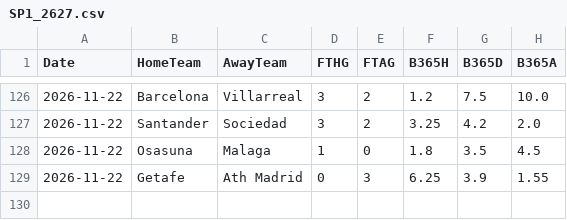
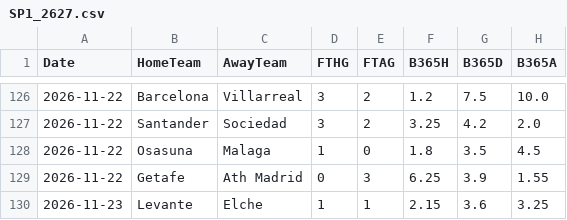
Before and after one commit to Simmons09/analista-futbol, a CSV file: data/SP1_2627.csv, drawn as a sheet; only a part is shown, gaps mark what is left out.

```diff
--- a/data/SP1_2627.csv
+++ b/data/SP1_2627.csv
@@ -129 +129,2 @@ Date,HomeTeam,AwayTeam,FTHG,FTAG,B365H,B365D,B365A
 2026-11-22,Getafe,Ath Madrid,0,3,6.25,3.9,1.55
+2026-11-23,Levante,Elche,1,1,2.15,3.6,3.25
```
Also changed, not shown: data/E0_2627.csv, data/I1_2627.csv, 2 other files.
